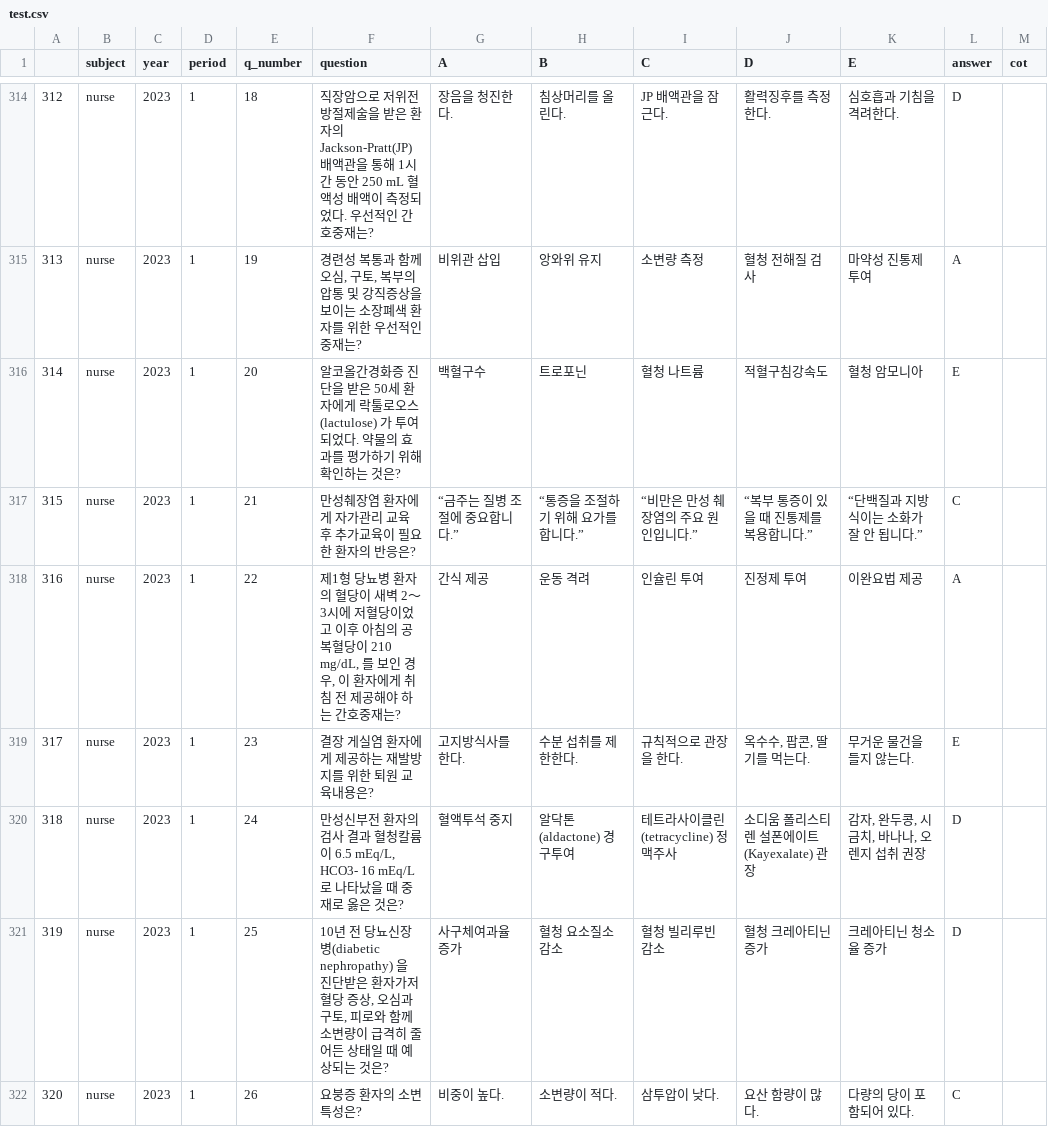
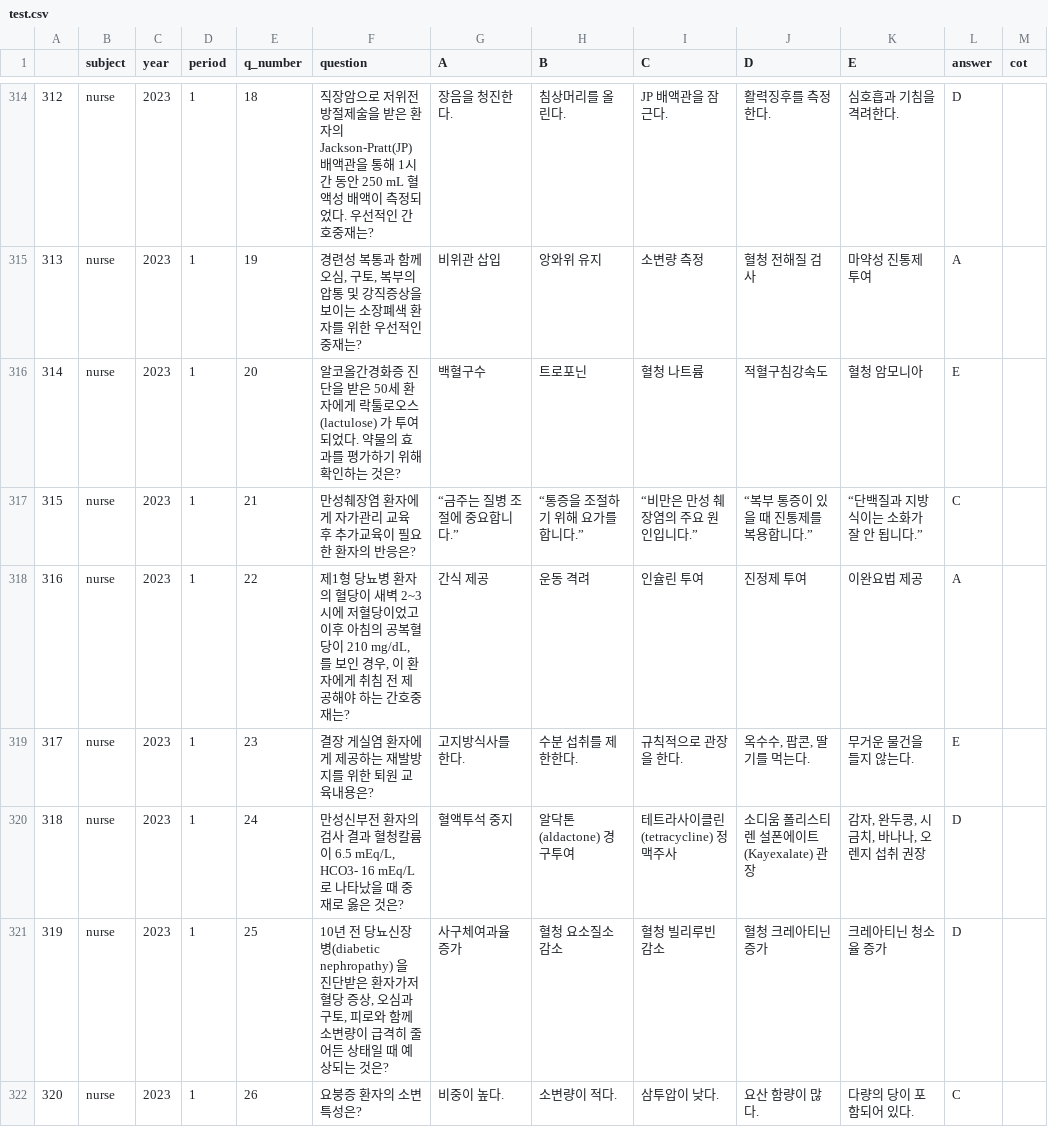
Before and after one commit to Jung-YongHan/sLLM, a CSV file: raw_data/KorMedMCQA/nurse/test.csv, drawn as a sheet; only a part is shown, gaps mark what is left out; the diff covers the shown part only.

```diff
--- a/raw_data/KorMedMCQA/nurse/test.csv
+++ b/raw_data/KorMedMCQA/nurse/test.csv
@@ -317,3 +317,3 @@
 315,nurse,2023,1,21,만성췌장염 환자에게 자가관리 교육 후 추가교육이 필요한 환자의 반응은?,“금주는 질병 조절에 중요합니다.”,“통증을 조절하기 위해 요가를 합니다.”,“비만은 만성 췌장염의 주요 원인입니다.”,“복부 통증이 있을 때 진통제를 복용합니다.”,“단백질과 지방 식이는 소화가 잘 안 됩니다.”,C,
-316,nurse,2023,1,22,"제1형 당뇨병 환자의 혈당이 새벽 2～3시에 저혈당이었고 이후 아침의 공복혈당이 210 mg/dL, 를 보인 경우, 이 환자에게 취침 전 제공해야 하는 간호중재는?",간식 제공,운동 격려,인슐린 투여,진정제 투여,이완요법 제공,A,
+316,nurse,2023,1,22,"제1형 당뇨병 환자의 혈당이 새벽 2~3시에 저혈당이었고 이후 아침의 공복혈당이 210 mg/dL, 를 보인 경우, 이 환자에게 취침 전 제공해야 하는 간호중재는?",간식 제공,운동 격려,인슐린 투여,진정제 투여,이완요법 제공,A,
 317,nurse,2023,1,23,결장 게실염 환자에게 제공하는 재발방지를 위한 퇴원 교육내용은?,고지방식사를 한다.,수분 섭취를 제한한다.,규칙적으로 관장을 한다.,"옥수수, 팝콘, 딸기를 먹는다.",무거운 물건을 들지 않는다.,E,
```
Also changed, not shown: 16 edited cells elsewhere in this file, raw_data/KorMedMCQA/doctor/test.csv, raw_data/KorMedMCQA/doctor/valid.csv, 47 other files.
